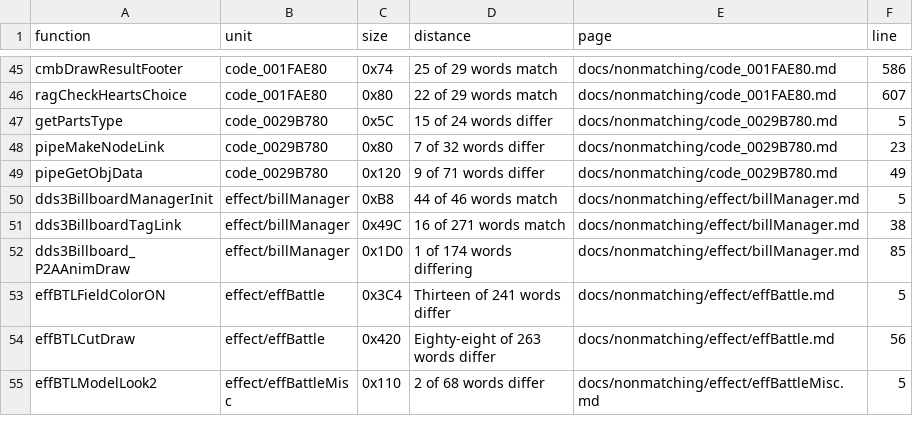
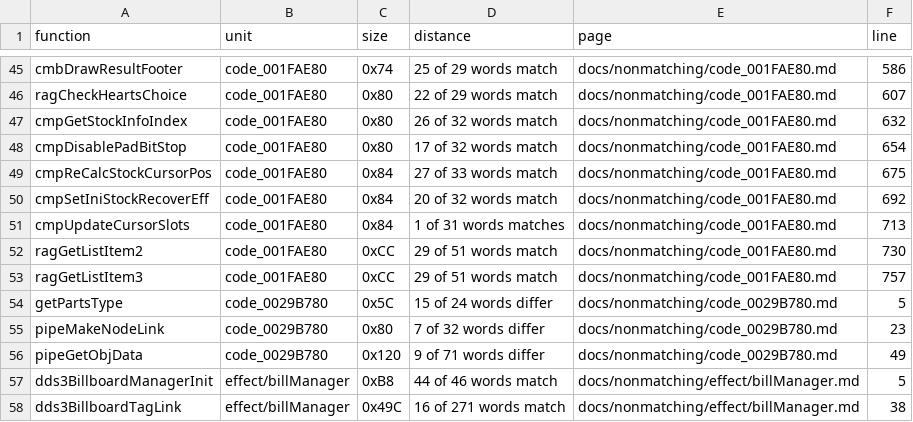
Before and after one commit to Megami-Decomps/smt3-decomp, a TSV file: docs/nonmatching/INDEX.tsv, drawn as a sheet; only a part is shown, gaps mark what is left out; the shorter side is filled out with more unchanged rows; the diff names each change by its address in the sheet, - before the commit and + after, or states it on an @@ line.

Commit message:
Decompile 21 more functions in code_001FAE80 by clustering identical siblings
755 INCLUDE_ASM down to 734, 664 match 0 differ. Fifteen of the 21 landed exact
on the first or second try.

The method is worth repeating on a unit this size: group the remaining .s files
by exact mnemonic sequence, which finds clusters of byte-identical siblings that
convert two or three at a time off one analysis. The ragInitList trio, the
rcvUpdateSeq trio, the cmbDrawStockPanel set and the shop and rcv pairs all came
that way.

Seven drafts kept, two of them in the recognised-finished state: at the exact
size with zero instruction differences and every remaining word a register name.

The short-loop nop question is partly settled. One function reproduces both of
retail's nops on the exact words even though its register allocation differs in
22 of 51, which confirms the padding is ee-as rather than source and extends the
row: it is not limited to branch-likely closers, since this loop closes with a
plain bnez. The actionable form is that a nop run inside a short loop is never
the thing to chase.

Stated more strongly on evidence: a narrow parameter forwarded to a narrow
parameter wants declaring s32, not sometimes but because retail copies the value
raw with the andi happening at the callee's prototype, so s8 adds an sll and sra
pair retail does not have.

```diff
--- a/docs/nonmatching/INDEX.tsv
+++ b/docs/nonmatching/INDEX.tsv
+row 47: cmpGetStockInfoIndex | code_001FAE80 | 0x80 | 26 of 32 words match | docs/nonmatching/code_001FAE80.md | 632
+row 48: cmpDisablePadBitStop | code_001FAE80 | 0x80 | 17 of 32 words match | docs/nonmatching/code_001FAE80.md | 654
+row 49: cmpReCalcStockCursorPos | code_001FAE80 | 0x84 | 27 of 33 words match | docs/nonmatching/code_001FAE80.md | 675
+row 50: cmpSetIniStockRecoverEff | code_001FAE80 | 0x84 | 20 of 32 words match | docs/nonmatching/code_001FAE80.md | 692
+row 51: cmpUpdateCursorSlots | code_001FAE80 | 0x84 | 1 of 31 words matches | docs/nonmatching/code_001FAE80.md | 713
+row 52: ragGetListItem2 | code_001FAE80 | 0xCC | 29 of 51 words match | docs/nonmatching/code_001FAE80.md | 730
+row 53: ragGetListItem3 | code_001FAE80 | 0xCC | 29 of 51 words match | docs/nonmatching/code_001FAE80.md | 757
```
Also changed, not shown: docs/levers/INDEX.tsv, 4 other files.
